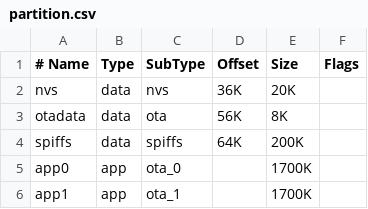
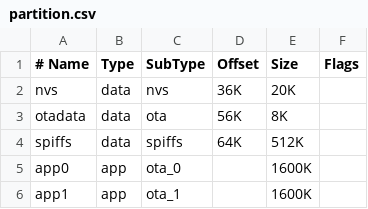
Before and after one commit to Saquib764/not-a-table, a CSV file: partition.csv, drawn as a sheet.

```diff
--- a/partition.csv
+++ b/partition.csv
@@ -3,4 +3,4 @@ nvs,      data, nvs,     36K,     20K,
 otadata,  data, ota,     56K,     8K,
-spiffs,  data, spiffs,   64K,     200K,
-app0,     app,  ota_0,   ,     1700K,
-app1,     app,  ota_1,   ,        1700K,
+spiffs,  data, spiffs,   64K,     512K,
+app0,     app,  ota_0,   ,     1600K,
+app1,     app,  ota_1,   ,        1600K,
```
Also changed, not shown: 1 other file.
